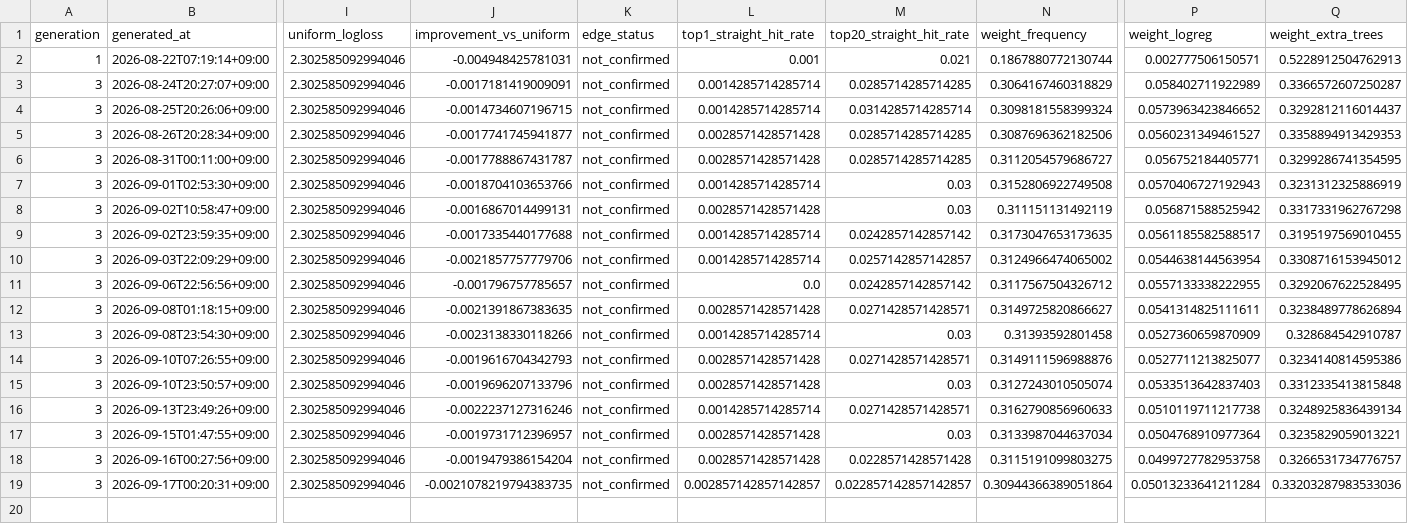
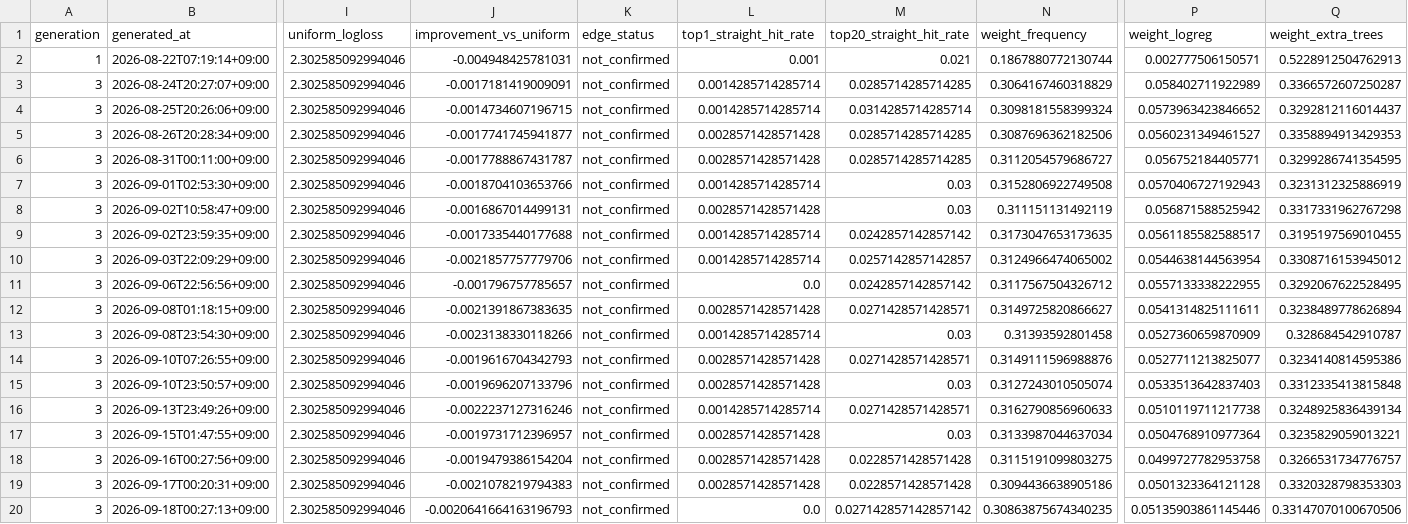
Before and after one commit to Joker7822/Numbers3, a CSV file: backtests/backtest_history.csv, drawn as a sheet; only a part is shown, gaps mark what is left out; rows hold the shown columns only; the diff names each change by its address in the sheet, - before the commit and + after, or states it on an @@ line.

```diff
--- a/backtests/backtest_history.csv
+++ b/backtests/backtest_history.csv
-J19 (improvement_vs_uniform): -0.0021078219794383735
+J19 (improvement_vs_uniform): -0.0021078219794383
-L19 (top1_straight_hit_rate): 0.002857142857142857
+L19 (top1_straight_hit_rate): 0.0028571428571428
-M19 (top20_straight_hit_rate): 0.022857142857142857
+M19 (top20_straight_hit_rate): 0.0228571428571428
-N19 (weight_frequency): 0.30944366389051864
+N19 (weight_frequency): 0.3094436638905186
-P19 (weight_logreg): 0.05013233641211284
+P19 (weight_logreg): 0.0501323364121128
-Q19 (weight_extra_trees): 0.33203287983533036
+Q19 (weight_extra_trees): 0.3320328798353303
+row 20: 3 | 2026-09-18T00:27:13+09:00 | 2.302585092994046 | -0.0020641664163196793 | not_confirmed | 0.0 | 0.027142857142857142 | 0.30863875674340235 | 0.05135903861145446 | 0.33147070100670506
```
Also changed, not shown: backtests/champion_replay/replay_history.csv, 9 other files.
